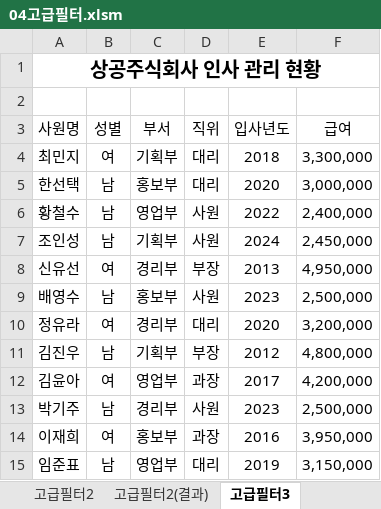
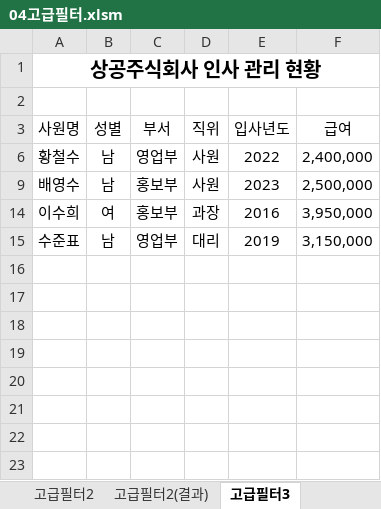
Before and after one commit to jx007s/AGI_EXCEL_2026_09, an Excel workbook: 기본서/26컴활2급/이론/04고급필터.xlsm, sheet 고급필터3, drawn as a sheet; values as stored, in another font and other column widths than the file's, no borders; the diff names each change by its address in the sheet, - before the commit and + after, or states it on an @@ line.

```diff
--- a/기본서/26컴활2급/이론/04고급필터.xlsm (sheet 고급필터3)
+++ b/기본서/26컴활2급/이론/04고급필터.xlsm (sheet 고급필터3)
@@ row 4 hidden: 최민지 | 여 | 기획부 | 대리 | 2018 | 3,300,000 @@
@@ row 5 hidden: 한선택 | 남 | 홍보부 | 대리 | 2020 | 3,000,000 @@
@@ row 7 hidden: 조인성 | 남 | 기획부 | 사원 | 2024 | 2,450,000 @@
@@ row 8 hidden: 신유선 | 여 | 경리부 | 부장 | 2013 | 4,950,000 @@
@@ row 10 hidden: 정유라 | 여 | 경리부 | 대리 | 2020 | 3,200,000 @@
@@ row 11 hidden: 김진우 | 남 | 기획부 | 부장 | 2012 | 4,800,000 @@
@@ row 12 hidden: 김윤아 | 여 | 영업부 | 과장 | 2017 | 4,200,000 @@
@@ row 13 hidden: 박기주 | 남 | 경리부 | 사원 | 2023 | 2,500,000 @@
-A14 (사원명): 이재희
+A14 (사원명): 이수희
-A15 (사원명): 임준표
+A15 (사원명): 수준표
```
Also changed, not shown: sheet 고급필터1, sheet 자동필터, sheet 고급필터2, 기본서/26컴활2급/이론/05텍스트나누기.xlsm, 기본서/26컴활2급/이론/06외부데이터.xlsm, 2 other files.
